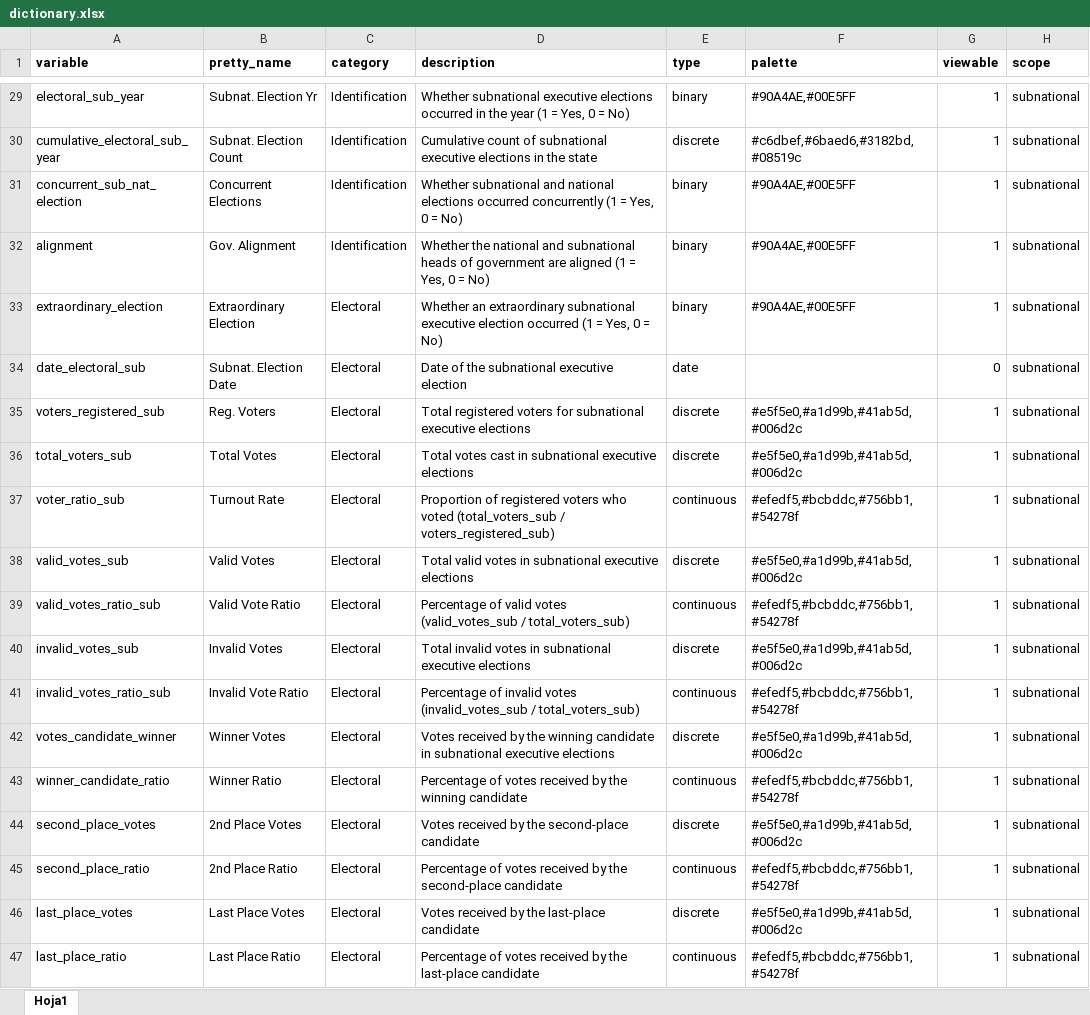
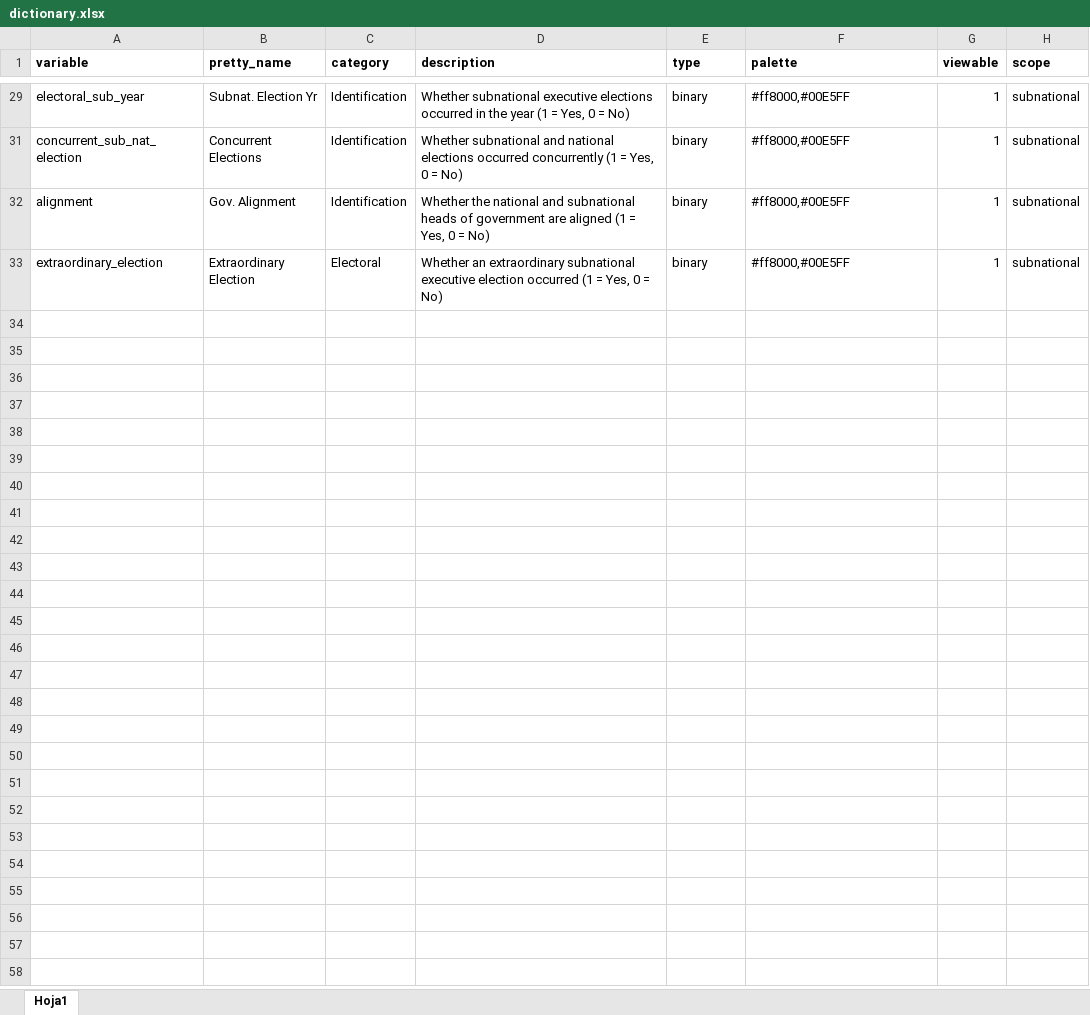
Before and after one commit to fsotoj/subnational_gov, an Excel workbook: data/dictionary.xlsx, sheet Hoja1, drawn as a sheet; only a part is shown, gaps mark what is left out; values as stored, in another font and other column widths than the file's, no borders; the diff covers the shown part only; the diff names each change by its address in the sheet, - before the commit and + after, or states it on an @@ line.

```diff
--- a/data/dictionary.xlsx (sheet Hoja1)
+++ b/data/dictionary.xlsx (sheet Hoja1)
-F29 (palette): #90A4AE,#00E5FF
+F29 (palette): #ff8000,#00E5FF
@@ row 30 hidden: cumulative_electoral_sub_year | Subnat. Election Count | Identification | Cumulative count of subnational executive elections in the state | discrete | #c6dbef,#6baed6,#3182bd,#08519c | 1 | subnational @@
-F31:F33 (palette): #90A4AE,#00E5FF
+F31:F33 (palette): #ff8000,#00E5FF
@@ row 34 hidden: date_electoral_sub | Subnat. Election Date | Electoral | Date of the subnational executive election | date |  | 0 | subnational @@
@@ row 35 hidden: voters_registered_sub | Reg. Voters | Electoral | Total registered voters for subnational executive elections | discrete | #e5f5e0,#a1d99b,#41ab5d,#006d2c | 1 | subnational @@
@@ row 36 hidden: total_voters_sub | Total Votes | Electoral | Total votes cast in subnational executive elections | discrete | #e5f5e0,#a1d99b,#41ab5d,#006d2c | 1 | subnational @@
@@ row 37 hidden: voter_ratio_sub | Turnout Rate | Electoral | Proportion of registered voters who voted (total_voters_sub / voters_registered_sub) | continuous | #efedf5,#bcbddc,#756bb1,#54278f | 1 | subnational @@
@@ row 38 hidden: valid_votes_sub | Valid Votes | Electoral | Total valid votes in subnational executive elections | discrete | #e5f5e0,#a1d99b,#41ab5d,#006d2c | 1 | subnational @@
@@ row 39 hidden: valid_votes_ratio_sub | Valid Vote Ratio | Electoral | Percentage of valid votes (valid_votes_sub / total_voters_sub) | continuous | #efedf5,#bcbddc,#756bb1,#54278f | 1 | subnational @@
@@ row 40 hidden: invalid_votes_sub | Invalid Votes | Electoral | Total invalid votes in subnational executive elections | discrete | #e5f5e0,#a1d99b,#41ab5d,#006d2c | 1 | subnational @@
@@ row 41 hidden: invalid_votes_ratio_sub | Invalid Vote Ratio | Electoral | Percentage of invalid votes (invalid_votes_sub / total_voters_sub) | continuous | #efedf5,#bcbddc,#756bb1,#54278f | 1 | subnational @@
@@ row 42 hidden: votes_candidate_winner | Winner Votes | Electoral | Votes received by the winning candidate in subnational executive elections | discrete | #e5f5e0,#a1d99b,#41ab5d,#006d2c | 1 | subnational @@
@@ row 43 hidden: winner_candidate_ratio | Winner Ratio | Electoral | Percentage of votes received by the winning candidate | continuous | #efedf5,#bcbddc,#756bb1,#54278f | 1 | subnational @@
@@ row 44 hidden: second_place_votes | 2nd Place Votes | Electoral | Votes received by the second-place candidate | discrete | #e5f5e0,#a1d99b,#41ab5d,#006d2c | 1 | subnational @@
@@ row 45 hidden: second_place_ratio | 2nd Place Ratio | Electoral | Percentage of votes received by the second-place candidate | continuous | #efedf5,#bcbddc,#756bb1,#54278f | 1 | subnational @@
@@ row 46 hidden: last_place_votes | Last Place Votes | Electoral | Votes received by the last-place candidate | discrete | #e5f5e0,#a1d99b,#41ab5d,#006d2c | 1 | subnational @@
@@ row 47 hidden: last_place_ratio | Last Place Ratio | Electoral | Percentage of votes received by the last-place candidate | continuous | #efedf5,#bcbddc,#756bb1,#54278f | 1 | subnational @@
```
Also changed, not shown: 52 hidden or unhidden rows and 9 edited cells elsewhere in this sheet, 4 other files.
